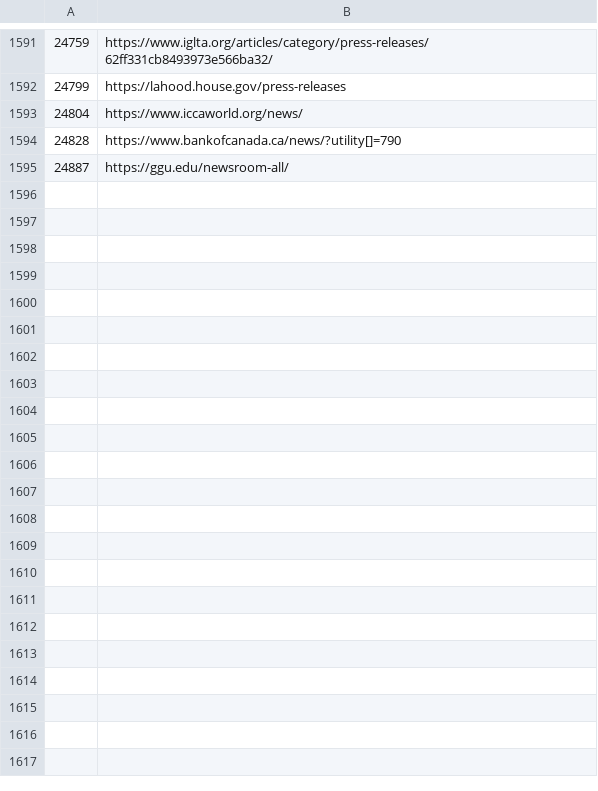
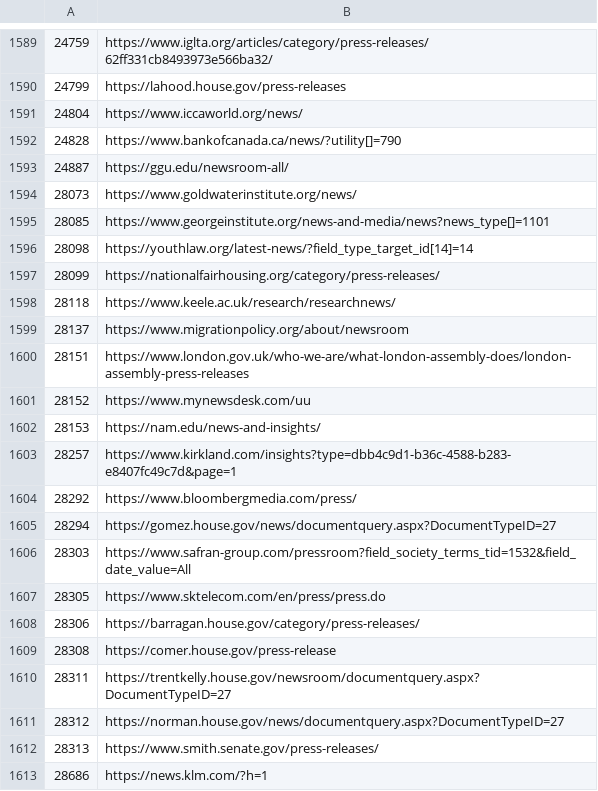
Before and after one commit to Cam-Hak/scrapeV3.2, a CSV file: test-sites.csv, drawn as a sheet; only a part is shown, gaps mark what is left out; the diff covers the shown part only.

```diff
--- a/test-sites.csv
+++ b/test-sites.csv
@@ -1595 +1593,21 @@
 24887,https://ggu.edu/newsroom-all/
+28073,https://www.goldwaterinstitute.org/news/
+28085,https://www.georgeinstitute.org/news-and-media/news?news_type[]=1101
+28098,https://youthlaw.org/latest-news/?field_type_target_id[14]=14
+28099,https://nationalfairhousing.org/category/press-releases/
+28118,https://www.keele.ac.uk/research/researchnews/
+28137,https://www.migrationpolicy.org/about/newsroom
+28151,https://www.london.gov.uk/who-we-are/what-london-assembly-does/london-assembly-press-releases
+28152,https://www.mynewsdesk.com/uu
+28153,https://nam.edu/news-and-insights/
+28257,https://www.kirkland.com/insights?type=dbb4c9d1-b36c-4588-b283-e8407fc49c7d&page=1
+28292,https://www.bloombergmedia.com/press/
+28294,https://gomez.house.gov/news/documentquery.aspx?DocumentTypeID=27
+28303,https://www.safran-group.com/pressroom?field_society_terms_tid=1532&field_date_value=All
+28305,https://www.sktelecom.com/en/press/press.do
+28306,https://barragan.house.gov/category/press-releases/
+28308,https://comer.house.gov/press-release
+28311,https://trentkelly.house.gov/newsroom/documentquery.aspx?DocumentTypeID=27
+28312,https://norman.house.gov/news/documentquery.aspx?DocumentTypeID=27
+28313,https://www.smith.senate.gov/press-releases/
+28686,https://news.klm.com/?h=1
```
Also changed, not shown: 58 added rows and 2 removed rows elsewhere in this file, keywords.csv, strip.csv, 4 other files.
